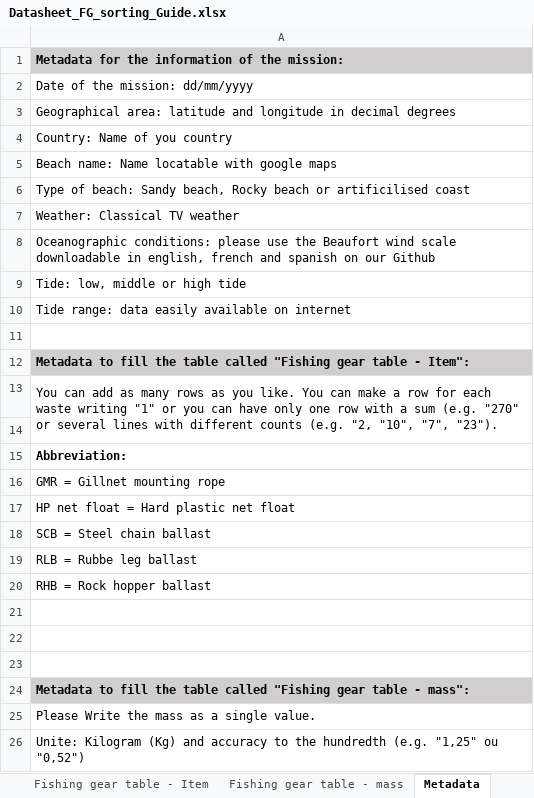
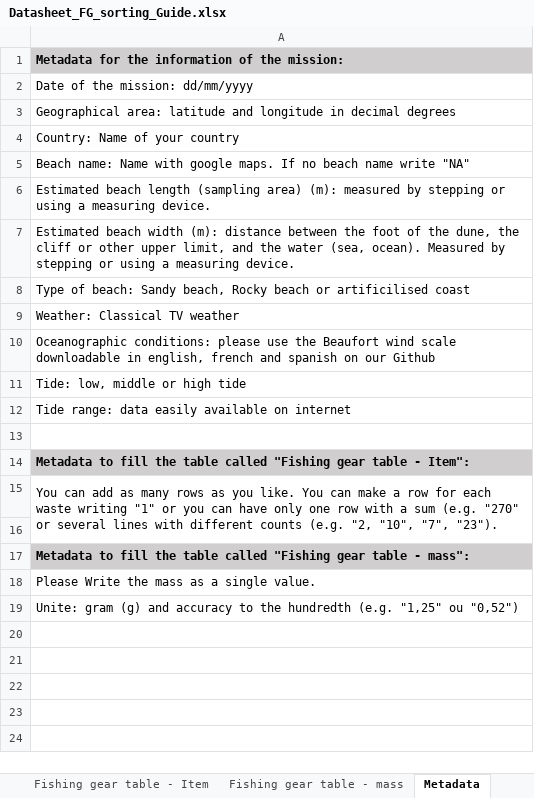
Before and after one commit to EdgarDusacre/FG_Identification_Key, an Excel workbook: Datasheet_FG_sorting_Guide.xlsx, sheet Metadata, drawn as a sheet; values as stored, in another font and other column widths than the file's, no borders; removed rows and columns are numbered as before the commit, all else as after; the diff names each change by its address in the sheet, - before the commit and + after, or states it on an @@ line.

```diff
--- a/Datasheet_FG_sorting_Guide.xlsx (sheet Metadata)
+++ b/Datasheet_FG_sorting_Guide.xlsx (sheet Metadata)
-A4: Country: Name of you country
+A4: Country: Name of your country
-A5: …name: Name locatable with google maps
+A5: …name: Name with google maps. If no beach name write "NA"
+row 6: Estimated beach length (sampling area) (m): measured by stepping or using a measuring device.
+row 7: Estimated beach width (m): distance between the foot of the dune, the cliff or other upper limit, and the water (sea, ocean). Measured by stepping or using a measuring device.
-row 15: Abbreviation:
-row 16: GMR = Gillnet mounting rope
-row 17: HP net float = Hard plastic net float
-row 18: SCB = Steel chain ballast
-row 19: RLB = Rubbe leg ballast
-row 20: RHB = Rock hopper ballast
-row 21: (empty)
-row 22: (empty)
-row 23: (empty)
-A19: Unite: Kilogram (Kg) and accuracy…
+A19: Unite: gram (g) and accuracy…
```
Also changed, not shown: sheet Fishing gear table - mass, sheet Fishing gear table - Item, sheet Mission information, 2 other files.
